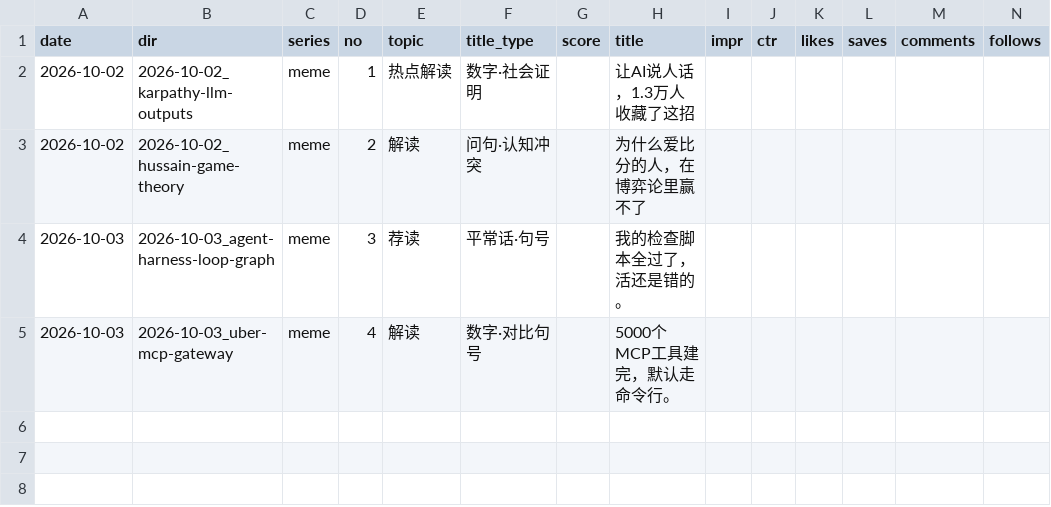
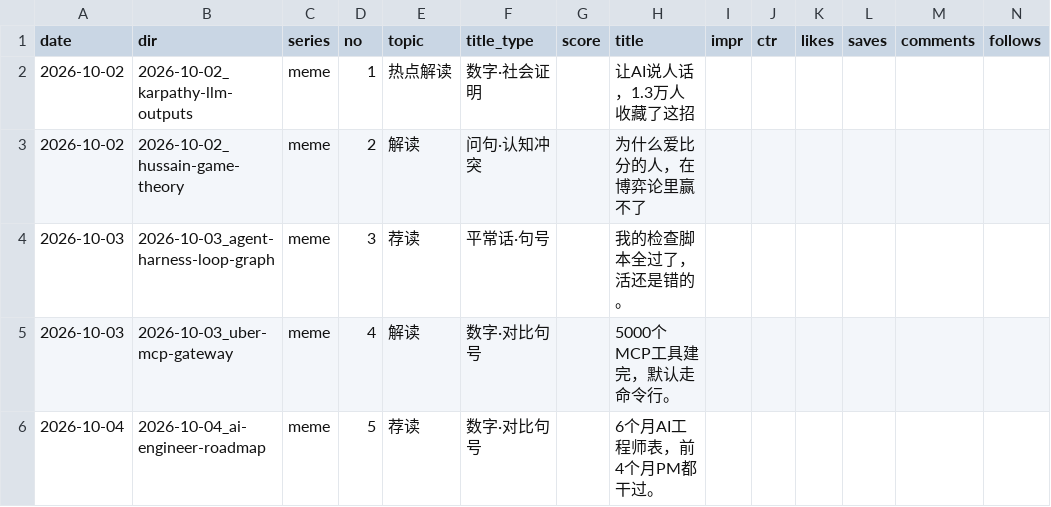
Before and after one commit to ddddddjx/youtube-xhs, a CSV file: 账号/日志.csv, drawn as a sheet; only a part is shown; rows hold the shown columns only; the diff names each change by its address in the sheet, - before the commit and + after, or states it on an @@ line.

```diff
--- a/账号/日志.csv
+++ b/账号/日志.csv
+row 6: 2026-10-04 | 2026-10-04_ai-engineer-roadmap | meme | 5 | 荐读 | 数字·对比句号 |  | 6个月AI工程师表，前4个月PM都干过。
```
Also changed, not shown: 19 other files.
